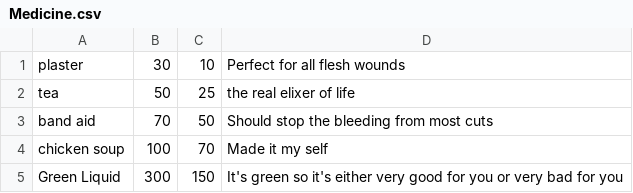
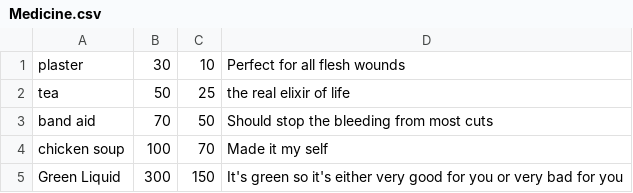
Before and after one commit to SethBailey/Sparks, a CSV file: Config/Medicine.csv, drawn as a sheet.

```diff
--- a/Config/Medicine.csv
+++ b/Config/Medicine.csv
@@ -1,3 +1,3 @@
 plaster, 30, 10, Perfect for all flesh wounds
-tea, 50, 25, the real elixer of life
+tea, 50, 25, the real elixir of life
 band aid, 70, 50, Should stop the bleeding from most cuts
```
Also changed, not shown: Config/ShopDescription.csv, Config/WinDescriptions-Knight.csv, 29 other files.
